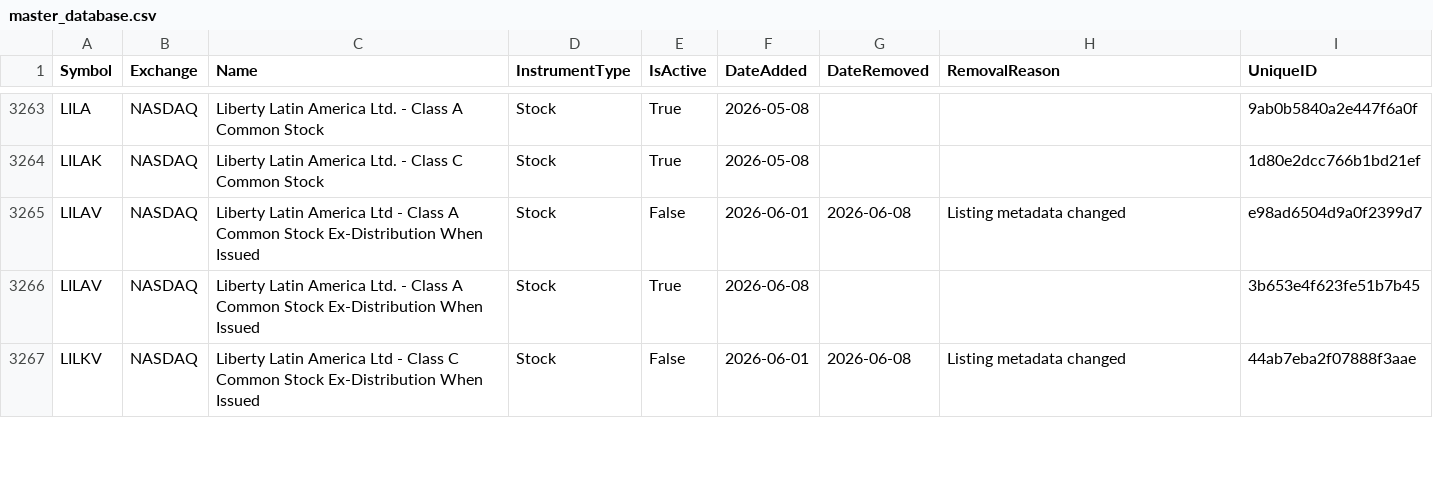
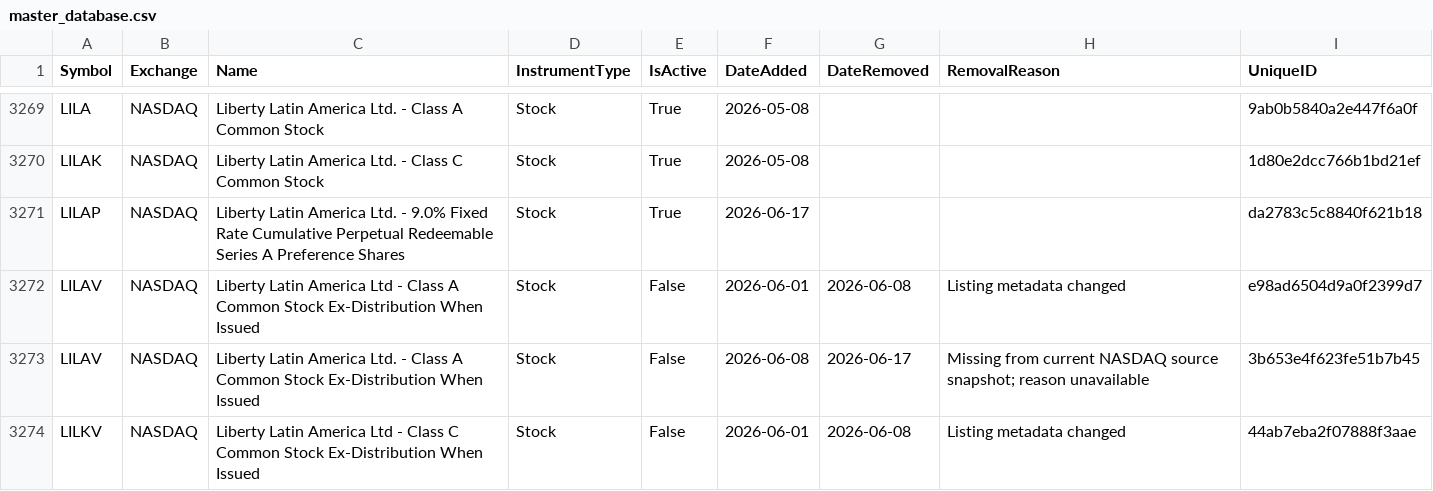
Before and after one commit to mrft/ticker-chronicle, a CSV file: data/master_database.csv, drawn as a sheet; only a part is shown, gaps mark what is left out; the diff covers the shown part only.

```diff
--- a/data/master_database.csv
+++ b/data/master_database.csv
@@ -3264,4 +3270,5 @@ LILA,NASDAQ,Liberty Latin America Ltd. - Class A Common Stock,Stock,True,2026-05
 LILAK,NASDAQ,Liberty Latin America Ltd. - Class C Common Stock,Stock,True,2026-05-08,,,1d80e2dcc766b1bd21ef
+LILAP,NASDAQ,Liberty Latin America Ltd. - 9.0% Fixed Rate Cumulative Perpetual Redeemable Series A Preference Shares,Stock,True,2026-06-17,,,da2783c5c8840f621b18
 LILAV,NASDAQ,Liberty Latin America Ltd - Class A Common Stock Ex-Distribution When Issued,Stock,False,2026-06-01,2026-06-08,Listing metadata changed,e98ad6504d9a0f2399d7
-LILAV,NASDAQ,Liberty Latin America Ltd. - Class A Common Stock Ex-Distribution When Issued,Stock,True,2026-06-08,,,3b653e4f623fe51b7b45
+LILAV,NASDAQ,Liberty Latin America Ltd. - Class A Common Stock Ex-Distribution When Issued,Stock,False,2026-06-08,2026-06-17,Missing from current NASDAQ source snapshot; reason unavailable,3b653e4f623fe51b7b45
 LILKV,NASDAQ,Liberty Latin America Ltd - Class C Common Stock Ex-Distribution When Issued,Stock,False,2026-06-01,2026-06-08,Listing metadata changed,44ab7eba2f07888f3aae
```
Also changed, not shown: 9 added rows and 18 edited cells elsewhere in this file, data/raw/amex.csv, data/raw/nasdaq.csv, 2 other files.
